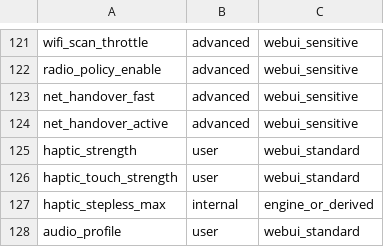
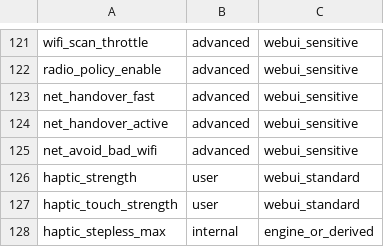
Before and after one commit to krilikd-factory/AutoSystemBoost, a TSV file: config/key_ownership.tsv, drawn as a sheet; only a part is shown, gaps mark what is left out; the shorter side is filled out with more unchanged rows; the diff names each change by its address in the sheet, - before the commit and + after, or states it on an @@ line.

```diff
--- a/config/key_ownership.tsv
+++ b/config/key_ownership.tsv
+row 125: net_avoid_bad_wifi | advanced | webui_sensitive
```
Also changed, not shown: 1 other file.
